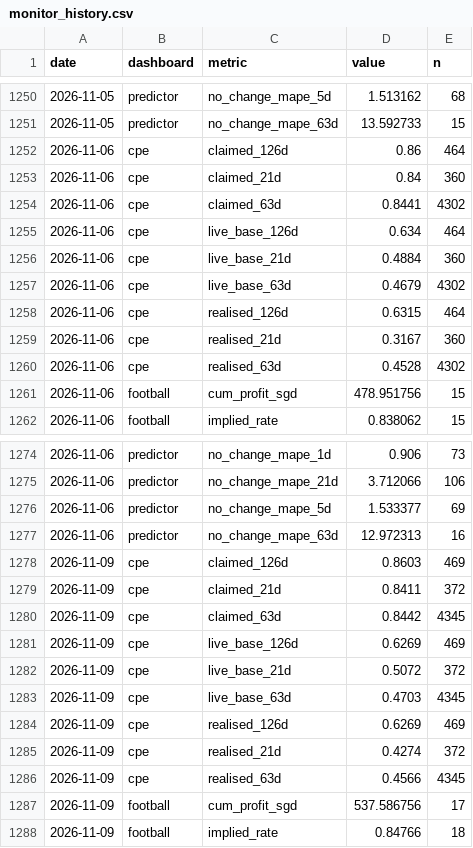
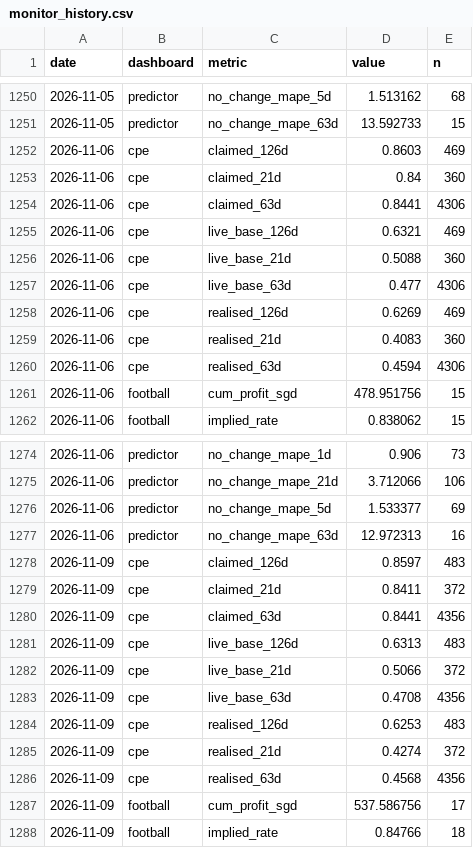
Before and after one commit to quantarram/quant-regime-research, a CSV file: notebooks/monitor_history.csv, drawn as a sheet; only a part is shown, gaps mark what is left out; the diff covers the shown part only.

```diff
--- a/notebooks/monitor_history.csv
+++ b/notebooks/monitor_history.csv
@@ -1251,11 +1251,11 @@ date,dashboard,metric,value,n
 2026-11-05,predictor,no_change_mape_63d,13.592733,15
-2026-11-06,cpe,claimed_126d,0.86,464
+2026-11-06,cpe,claimed_126d,0.8603,469
 2026-11-06,cpe,claimed_21d,0.84,360
-2026-11-06,cpe,claimed_63d,0.8441,4302
-2026-11-06,cpe,live_base_126d,0.634,464
-2026-11-06,cpe,live_base_21d,0.4884,360
-2026-11-06,cpe,live_base_63d,0.4679,4302
-2026-11-06,cpe,realised_126d,0.6315,464
-2026-11-06,cpe,realised_21d,0.3167,360
-2026-11-06,cpe,realised_63d,0.4528,4302
+2026-11-06,cpe,claimed_63d,0.8441,4306
+2026-11-06,cpe,live_base_126d,0.6321,469
+2026-11-06,cpe,live_base_21d,0.5088,360
+2026-11-06,cpe,live_base_63d,0.477,4306
+2026-11-06,cpe,realised_126d,0.6269,469
+2026-11-06,cpe,realised_21d,0.4083,360
+2026-11-06,cpe,realised_63d,0.4594,4306
 2026-11-06,football,cum_profit_sgd,478.951756,15
@@ -1277,11 +1277,11 @@ date,dashboard,metric,value,n
 2026-11-06,predictor,no_change_mape_63d,12.972313,16
-2026-11-09,cpe,claimed_126d,0.8603,469
+2026-11-09,cpe,claimed_126d,0.8597,483
 2026-11-09,cpe,claimed_21d,0.8411,372
-2026-11-09,cpe,claimed_63d,0.8442,4345
-2026-11-09,cpe,live_base_126d,0.6269,469
-2026-11-09,cpe,live_base_21d,0.5072,372
-2026-11-09,cpe,live_base_63d,0.4703,4345
-2026-11-09,cpe,realised_126d,0.6269,469
+2026-11-09,cpe,claimed_63d,0.8441,4356
+2026-11-09,cpe,live_base_126d,0.6313,483
+2026-11-09,cpe,live_base_21d,0.5066,372
+2026-11-09,cpe,live_base_63d,0.4708,4356
+2026-11-09,cpe,realised_126d,0.6253,483
 2026-11-09,cpe,realised_21d,0.4274,372
-2026-11-09,cpe,realised_63d,0.4566,4345
+2026-11-09,cpe,realised_63d,0.4568,4356
 2026-11-09,football,cum_profit_sgd,537.586756,17
```
Also changed, not shown: 85 edited cells elsewhere in this file, 4 other files.
